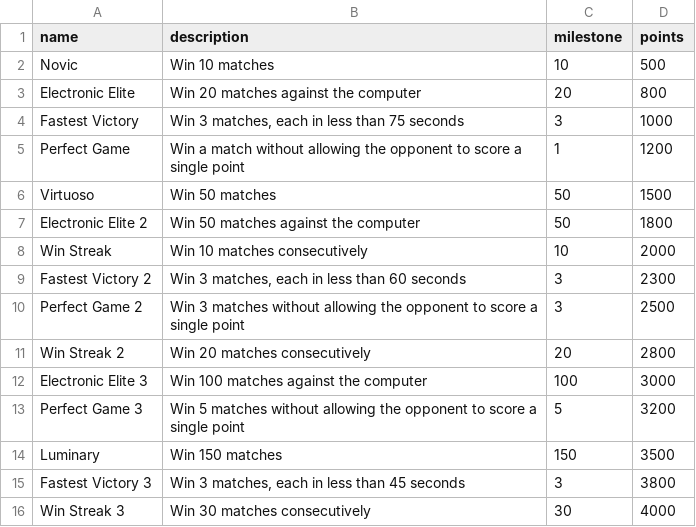
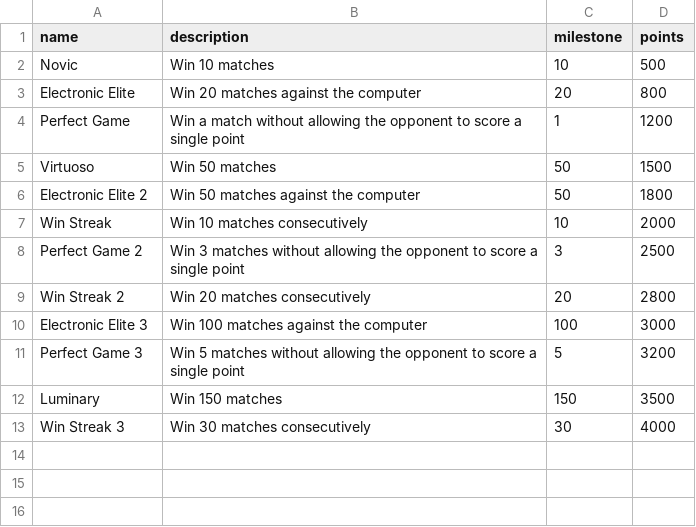
Before and after one commit to youssefachehboune/ft_transcendence, a CSV file: backend/prisma/csv/achievements.csv, drawn as a sheet.

```diff
--- a/backend/prisma/csv/achievements.csv
+++ b/backend/prisma/csv/achievements.csv
@@ -3,3 +3,2 @@ name, description, milestone, points
 "Electronic Elite", "Win 20 matches against the computer", "20", "800"
-"Fastest Victory", "Win 3 matches, each in less than 75 seconds", "3", "1000"
 "Perfect Game", "Win a match without allowing the opponent to score a single point", "1", "1200"
@@ -8,3 +7,2 @@ name, description, milestone, points
 "Win Streak", "Win 10 matches consecutively", "10", "2000"
-"Fastest Victory 2", "Win 3 matches, each in less than 60 seconds", "3", "2300"
 "Perfect Game 2", "Win 3 matches without allowing the opponent to score a single point", "3", "2500"
@@ -14,3 +12,2 @@ name, description, milestone, points
 "Luminary", "Win 150 matches", "150", "3500"
-"Fastest Victory 3", "Win 3 matches, each in less than 45 seconds", "3", "3800"
 "Win Streak 3", "Win 30 matches consecutively", "30", "4000"
```
Also changed, not shown: 35 other files.
